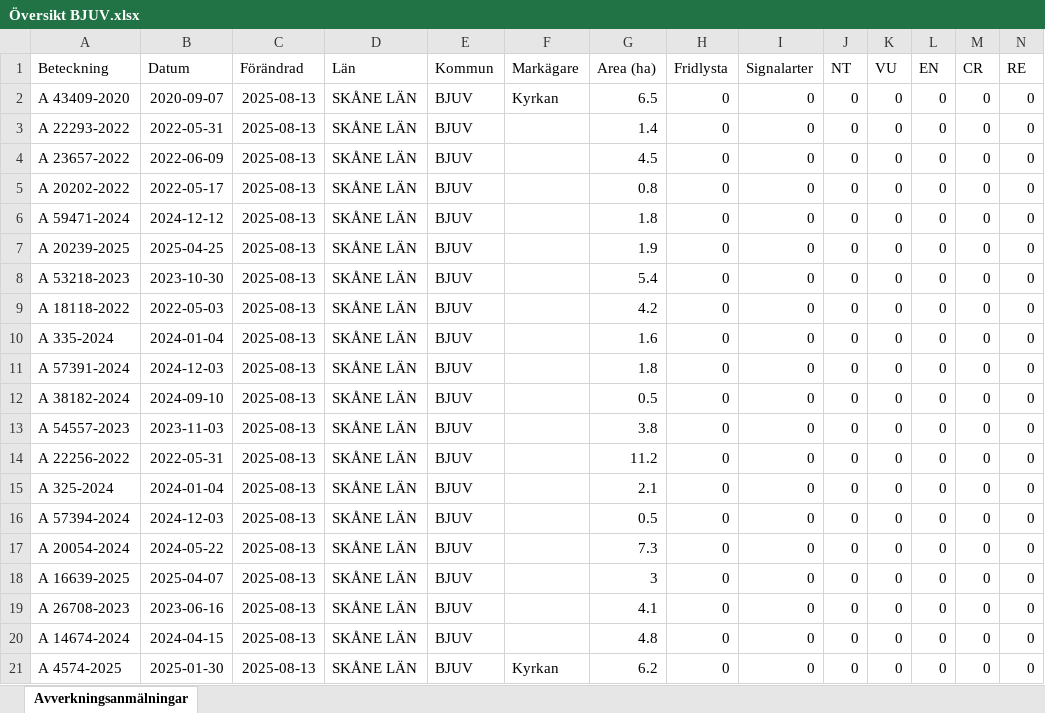
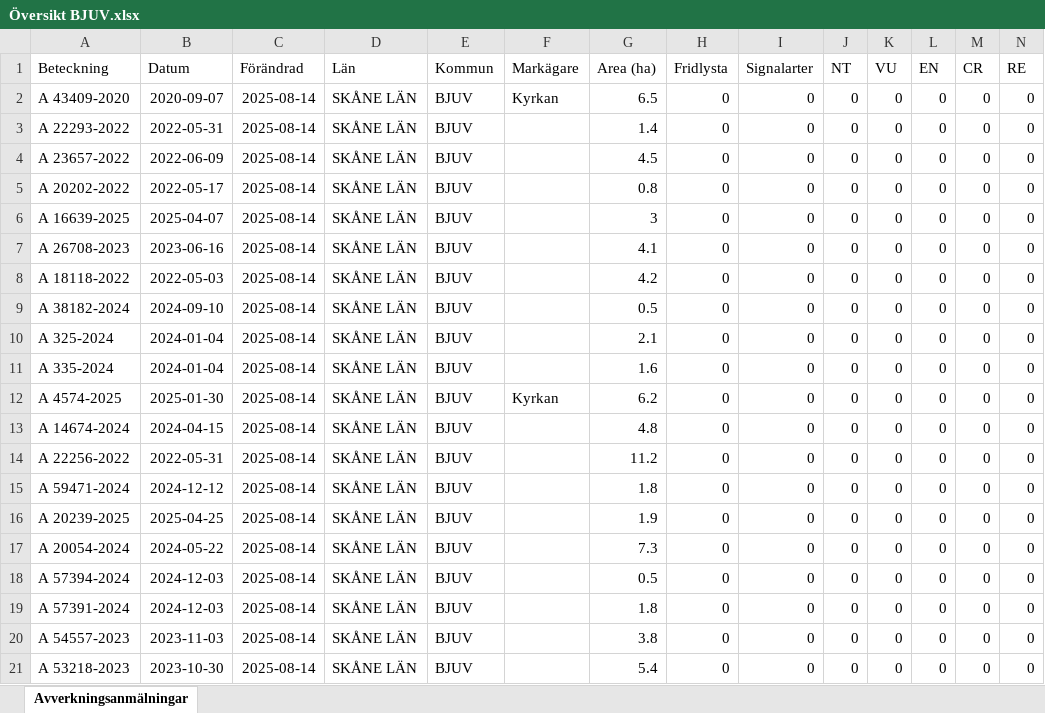
Before and after one commit to klasma/Logging_1260, an Excel workbook: Översikt BJUV.xlsx, sheet Avverkningsanmälningar, drawn as a sheet; only a part is shown; values as stored, in another font and other column widths than the file's, no borders; removed rows and columns are numbered as before the commit, all else as after; rows hold the shown columns only; the diff names each change by its address in the sheet, - before the commit and + after, or states it on an @@ line.

```diff
--- a/Översikt BJUV.xlsx (sheet Avverkningsanmälningar)
+++ b/Översikt BJUV.xlsx (sheet Avverkningsanmälningar)
-C2:C5 (Förändrad): 2025-08-13
+C2:C5 (Förändrad): 2025-08-14
-row 6: A 59471-2024 | 2024-12-12 | 2025-08-13 | SKÅNE LÄN | BJUV |  | 1.8 | 0 | 0 | 0 | 0 | 0 | 0 | 0
-A6 (Beteckning): A 20239-2025
+A6 (Beteckning): A 16639-2025
-B6 (Datum): 2025-04-25
+B6 (Datum): 2025-04-07
-C6:C8 (Förändrad): 2025-08-13
+C6:C8 (Förändrad): 2025-08-14
-G6 (Area (ha)): 1.9
+G6 (Area (ha)): 3
-A7 (Beteckning): A 53218-2023
+A7 (Beteckning): A 26708-2023
-B7 (Datum): 2023-10-30
+B7 (Datum): 2023-06-16
-G7 (Area (ha)): 5.4
+G7 (Area (ha)): 4.1
+row 9: A 38182-2024 | 2024-09-10 | 2025-08-14 | SKÅNE LÄN | BJUV |  | 0.5 | 0 | 0 | 0 | 0 | 0 | 0 | 0
+row 10: A 325-2024 | 2024-01-04 | 2025-08-14 | SKÅNE LÄN | BJUV |  | 2.1 | 0 | 0 | 0 | 0 | 0 | 0 | 0
-C11:C13 (Förändrad): 2025-08-13
+C11:C13 (Förändrad): 2025-08-14
-A12 (Beteckning): A 57391-2024
+A12 (Beteckning): A 4574-2025
-B12 (Datum): 2024-12-03
+B12 (Datum): 2025-01-30
-F12 (Markägare): (empty)
+F12 (Markägare): Kyrkan
-G12 (Area (ha)): 1.8
+G12 (Area (ha)): 6.2
-A13 (Beteckning): A 38182-2024
+A13 (Beteckning): A 14674-2024
-B13 (Datum): 2024-09-10
+B13 (Datum): 2024-04-15
-G13 (Area (ha)): 0.5
+G13 (Area (ha)): 4.8
-row 13: A 54557-2023 | 2023-11-03 | 2025-08-13 | SKÅNE LÄN | BJUV |  | 3.8 | 0 | 0 | 0 | 0 | 0 | 0 | 0
-C14:C21 (Förändrad): 2025-08-13
+C14:C21 (Förändrad): 2025-08-14
-A15 (Beteckning): A 325-2024
+A15 (Beteckning): A 59471-2024
-B15 (Datum): 2024-01-04
+B15 (Datum): 2024-12-12
-G15 (Area (ha)): 2.1
+G15 (Area (ha)): 1.8
-A16 (Beteckning): A 57394-2024
+A16 (Beteckning): A 20239-2025
-B16 (Datum): 2024-12-03
+B16 (Datum): 2025-04-25
-G16 (Area (ha)): 0.5
+G16 (Area (ha)): 1.9
-A18 (Beteckning): A 16639-2025
+A18 (Beteckning): A 57394-2024
-B18 (Datum): 2025-04-07
+B18 (Datum): 2024-12-03
-G18 (Area (ha)): 3
+G18 (Area (ha)): 0.5
-A19 (Beteckning): A 26708-2023
+A19 (Beteckning): A 57391-2024
-B19 (Datum): 2023-06-16
+B19 (Datum): 2024-12-03
-G19 (Area (ha)): 4.1
+G19 (Area (ha)): 1.8
-A20 (Beteckning): A 14674-2024
+A20 (Beteckning): A 54557-2023
-B20 (Datum): 2024-04-15
+B20 (Datum): 2023-11-03
-G20 (Area (ha)): 4.8
+G20 (Area (ha)): 3.8
-A21 (Beteckning): A 4574-2025
+A21 (Beteckning): A 53218-2023
-B21 (Datum): 2025-01-30
+B21 (Datum): 2023-10-30
-F21 (Markägare): Kyrkan
+F21 (Markägare): (empty)
-G21 (Area (ha)): 6.2
+G21 (Area (ha)): 5.4
```
Also changed, not shown: 1 other file.
